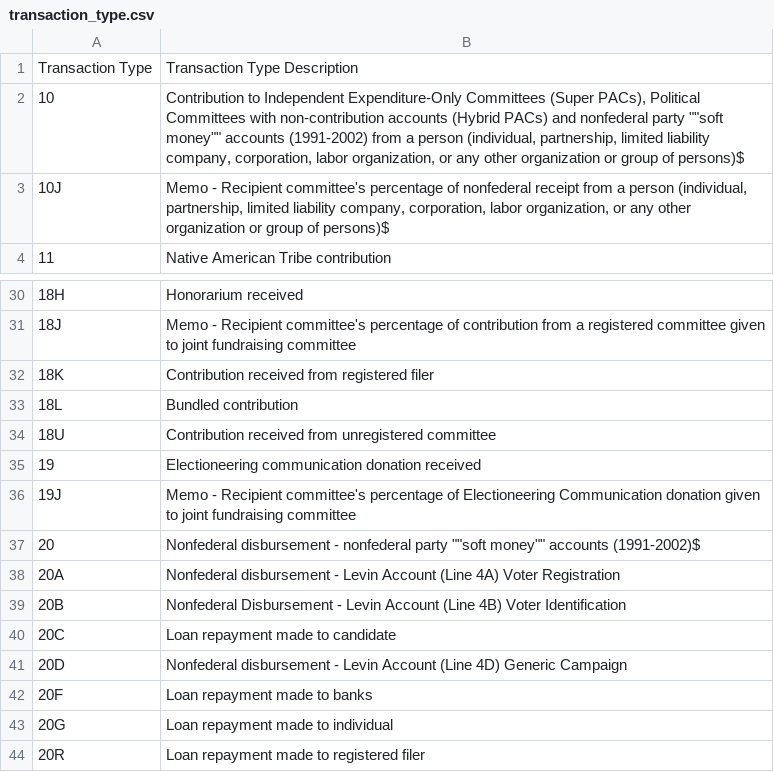
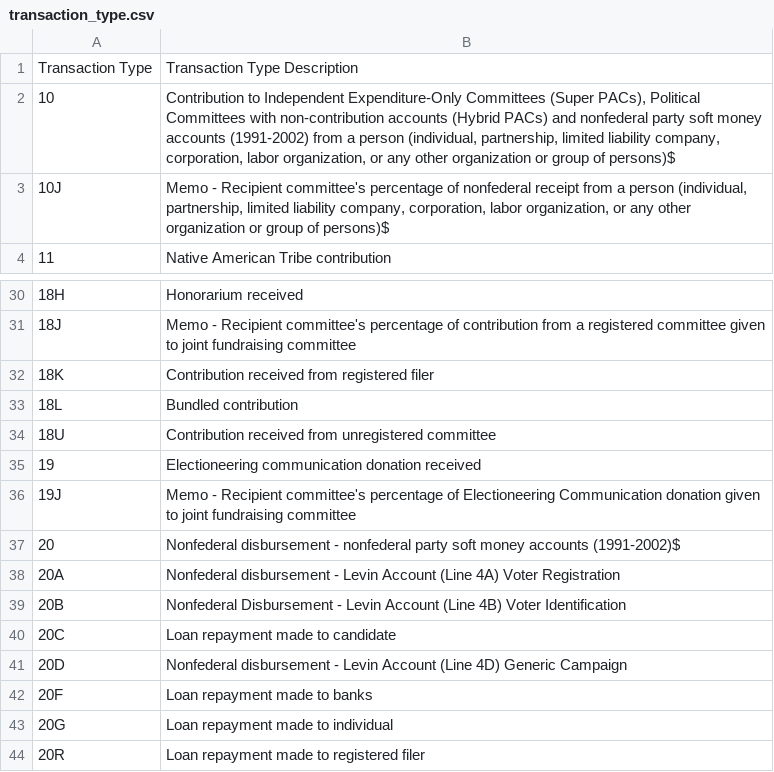
Before and after one commit to kdunn926/gov-data, a CSV file: lookupTables/transaction_type.csv, drawn as a sheet; only a part is shown, gaps mark what is left out.

Commit message:
Fixing bad quoting

```diff
--- a/lookupTables/transaction_type.csv
+++ b/lookupTables/transaction_type.csv
@@ -1,3 +1,3 @@
 Transaction Type|Transaction Type Description
-10|Contribution to Independent Expenditure-Only Committees (Super PACs), Political Committees with non-contribution accounts (Hybrid PACs) and nonfederal party ""soft money"" accounts (1991-2002) from a person (individual, partnership, limited liability company, corporation, labor organization, or any other organization or group of persons)$
+10|Contribution to Independent Expenditure-Only Committees (Super PACs), Political Committees with non-contribution accounts (Hybrid PACs) and nonfederal party soft money accounts (1991-2002) from a person (individual, partnership, limited liability company, corporation, labor organization, or any other organization or group of persons)$
 10J|Memo - Recipient committee's percentage of nonfederal receipt from a person (individual, partnership, limited liability company, corporation, labor organization, or any other organization or group of persons)$
@@ -36,3 +36,3 @@ Transaction Type|Transaction Type Description
 19J|Memo - Recipient committee's percentage of Electioneering Communication donation given to joint fundraising committee
-20|Nonfederal disbursement - nonfederal party ""soft money"" accounts (1991-2002)$
+20|Nonfederal disbursement - nonfederal party soft money accounts (1991-2002)$
 20A|Nonfederal disbursement - Levin Account (Line 4A) Voter Registration
```
